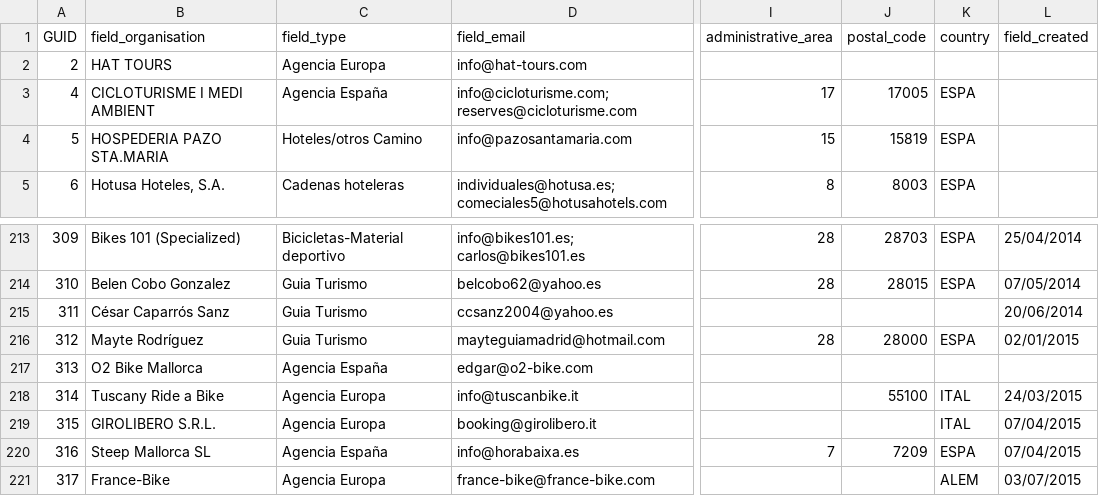
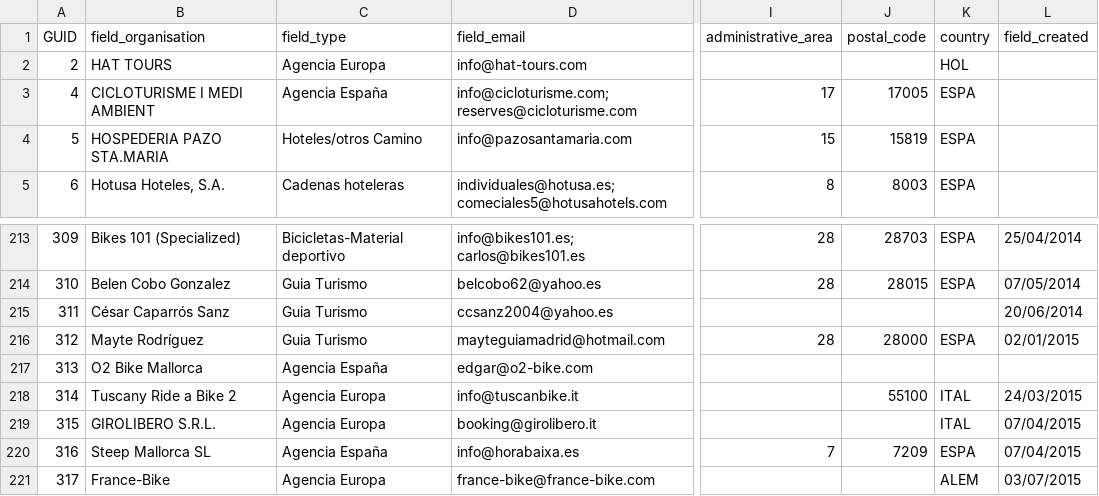
Before and after one commit to defrox/bikespain, a CSV file: Provedores2016.csv, drawn as a sheet; only a part is shown, gaps mark what is left out; the diff names each change by its address in the sheet, - before the commit and + after, or states it on an @@ line.

```diff
--- a/Provedores2016.csv
+++ b/Provedores2016.csv
-K2 (country): (empty)
+K2 (country): HOL
-B218 (field_organisation): Tuscany Ride a Bike
+B218 (field_organisation): Tuscany Ride a Bike 2
```
Also changed, not shown: 5 other files.
